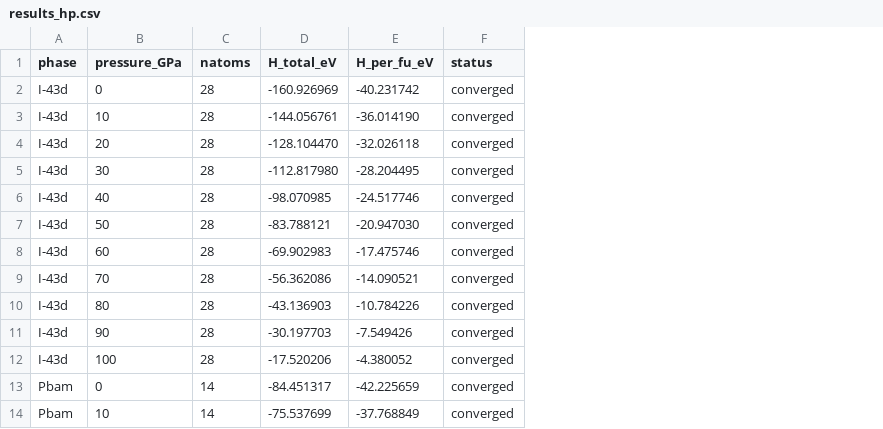
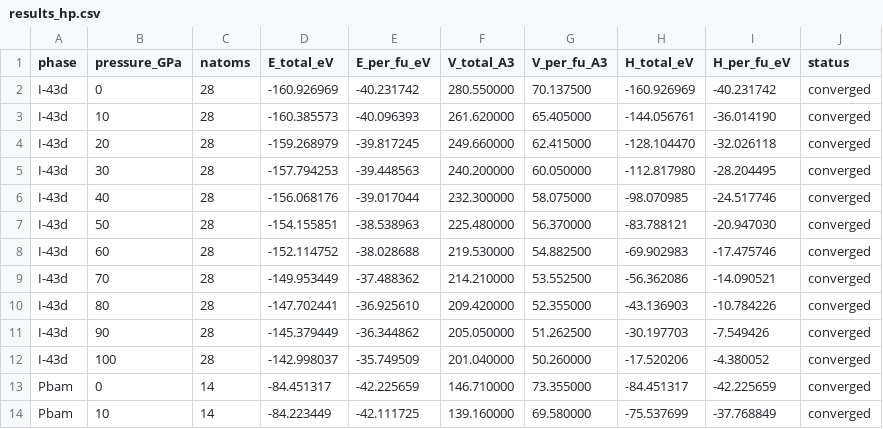
Before and after one commit to John-Akapulco/Al_C, a CSV file: hp_curves/results_hp.csv, drawn as a sheet; only a part is shown; the diff names each change by its address in the sheet, - before the commit and + after, or states it on an @@ line.

```diff
--- a/hp_curves/results_hp.csv
+++ b/hp_curves/results_hp.csv
+column D (E_total_eV), rows 2-14: -160.926969 | -160.385573 | -159.268979 | -157.794253 | -156.068176 | -154.155851 | -152.114752 | -149.953449 | -147.702441 | -145.379449 | -142.998037 | -84.451317 | -84.223449
+column E (E_per_fu_eV), rows 2-14: -40.231742 | -40.096393 | -39.817245 | -39.448563 | -39.017044 | -38.538963 | -38.028688 | -37.488362 | -36.925610 | -36.344862 | -35.749509 | -42.225659 | -42.111725
+column F (V_total_A3), rows 2-14: 280.550000 | 261.620000 | 249.660000 | 240.200000 | 232.300000 | 225.480000 | 219.530000 | 214.210000 | 209.420000 | 205.050000 | 201.040000 | 146.710000 | 139.160000
+column G (V_per_fu_A3), rows 2-14: 70.137500 | 65.405000 | 62.415000 | 60.050000 | 58.075000 | 56.370000 | 54.882500 | 53.552500 | 52.355000 | 51.262500 | 50.260000 | 73.355000 | 69.580000
```
Also changed, not shown: 28 other files.
